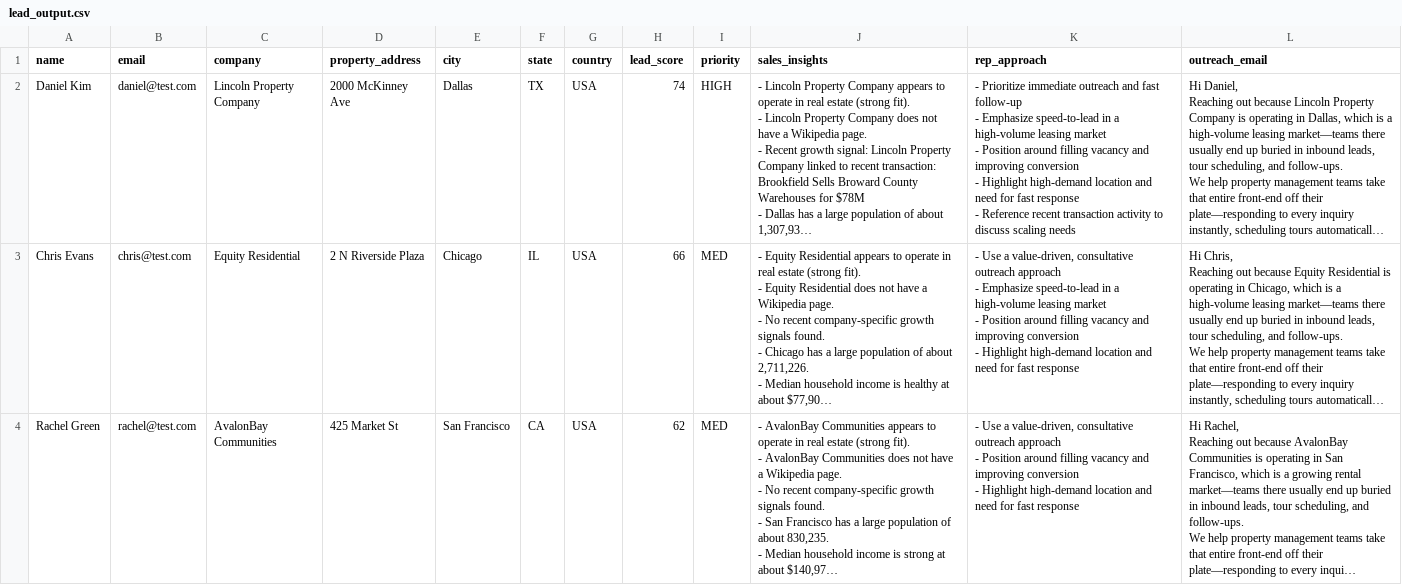
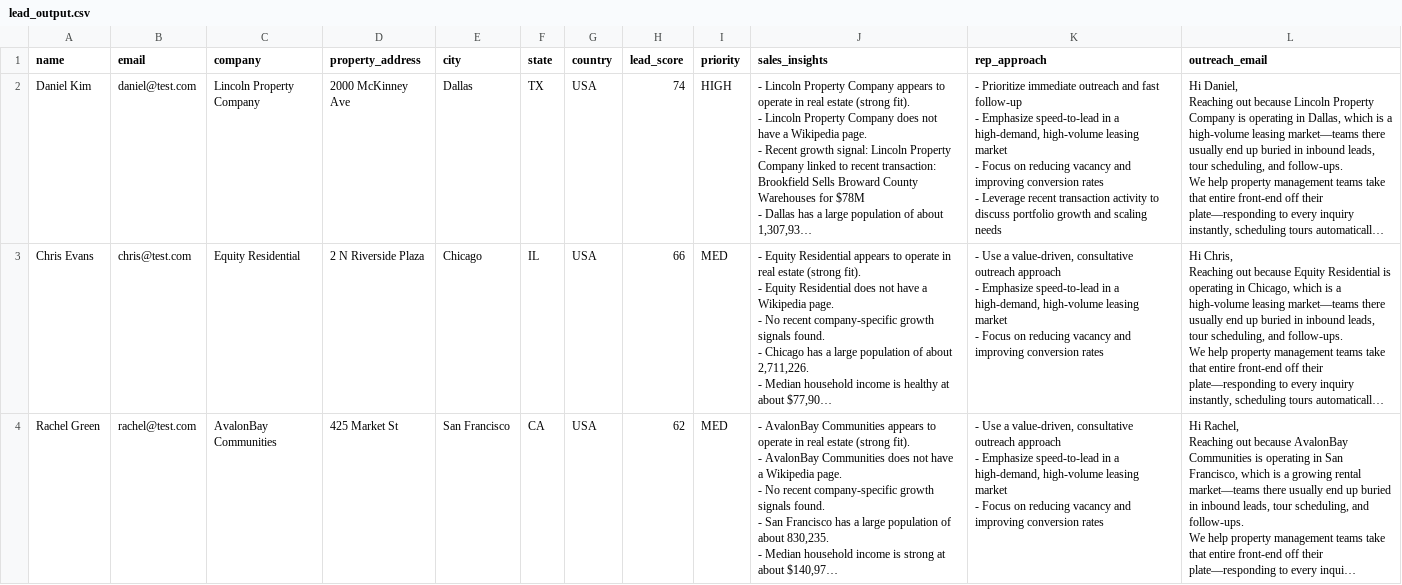
Before and after one commit to caraanugent/gtm-lead-enrichment-tool, a CSV file: data/lead_output.csv, drawn as a sheet; only a part is shown; long unchanged cells end in …; ↵ is a line break in a cell; the diff covers the shown part only; the diff names each change by its address in the sheet, - before the commit and + after, or states it on an @@ line.

Commit message:
output formatting

```diff
--- a/data/lead_output.csv
+++ b/data/lead_output.csv
-K2 (rep_approach): …in a high-volume leasing market ↵ - Position around filling vacancy and improving conversion ↵ - Highlight high-demand location and need for fast response ↵ - Reference recent transaction activity to discuss scaling needs
+K2 (rep_approach): …in a high-demand, high-volume leasing market ↵ - Focus on reducing vacancy and improving conversion rates ↵ - Leverage recent transaction activity to discuss portfolio growth and scaling needs
-K3 (rep_approach): …in a high-volume leasing market ↵ - Position around filling vacancy and improving conversion ↵ - Highlight high-demand location and need for fast response
+K3 (rep_approach): …in a high-demand, high-volume leasing market ↵ - Focus on reducing vacancy and improving conversion rates
-K4 (rep_approach): …approach ↵ - Position around filling vacancy and improving conversion ↵ - Highlight high-demand location and need for fast response
+K4 (rep_approach): …approach ↵ - Emphasize speed-to-lead in a high-demand, high-volume leasing market ↵ - Focus on reducing vacancy and improving conversion rates
```
Also changed, not shown: 4 edited cells elsewhere in this file, 1 other file.
